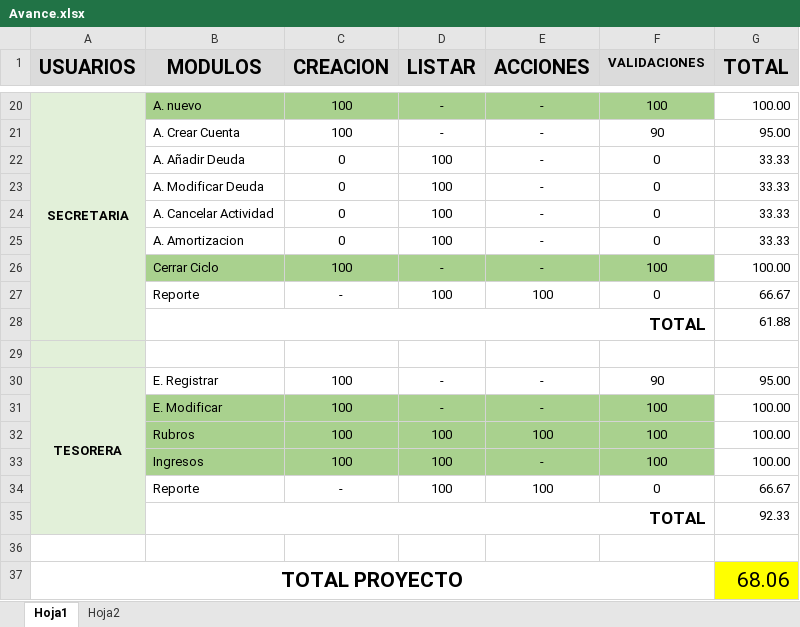
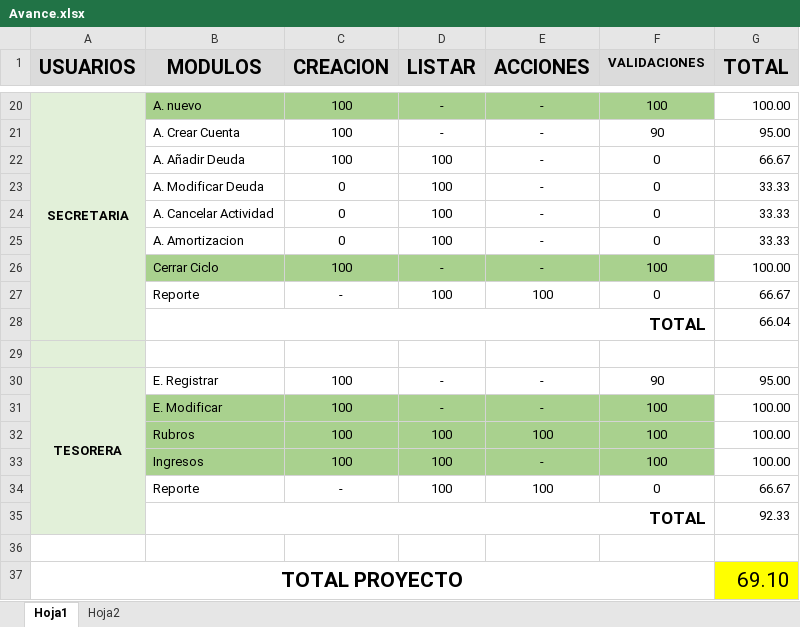
Before and after one commit to cristiancastrodc/JSORIA_GIT, an Excel workbook: Docs/Avance.xlsx, sheet Hoja1, drawn as a sheet; only a part is shown, gaps mark what is left out; values as stored, in another font and other column widths than the file's, no borders; conditional formats not drawn; the diff names each change by its address in the sheet, - before the commit and + after, or states it on an @@ line.

Commit message:
Actualizacion de avance

```diff
--- a/Docs/Avance.xlsx (sheet Hoja1)
+++ b/Docs/Avance.xlsx (sheet Hoja1)
-C22 (CREACION): 0
+C22 (CREACION): 100
-G22 (TOTAL): 33.33
+G22 (TOTAL): 66.67
-G28 (TOTAL): 61.88
+G28 (TOTAL): 66.04
-G37 (TOTAL): 68.06
+G37 (TOTAL): 69.10
```
